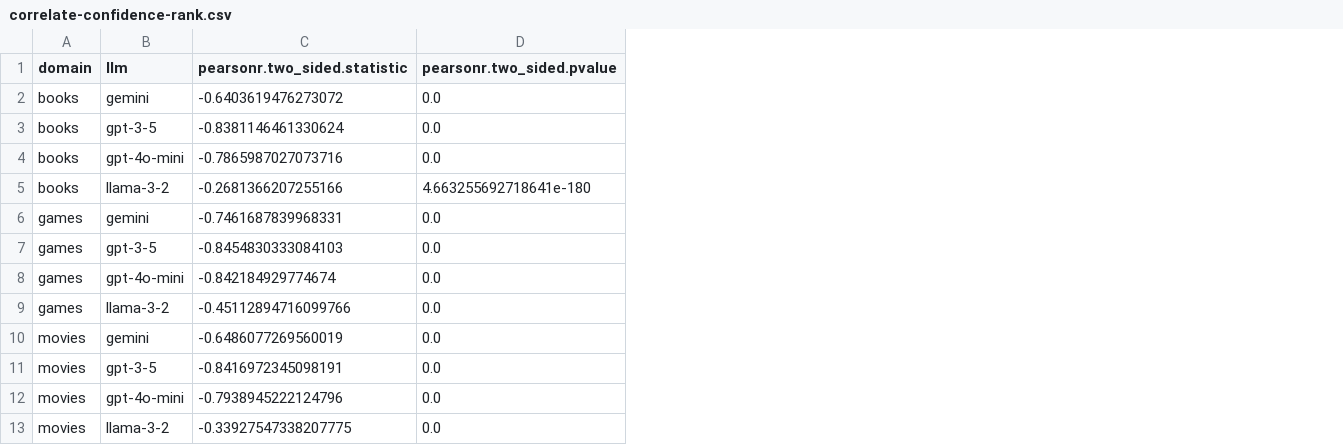
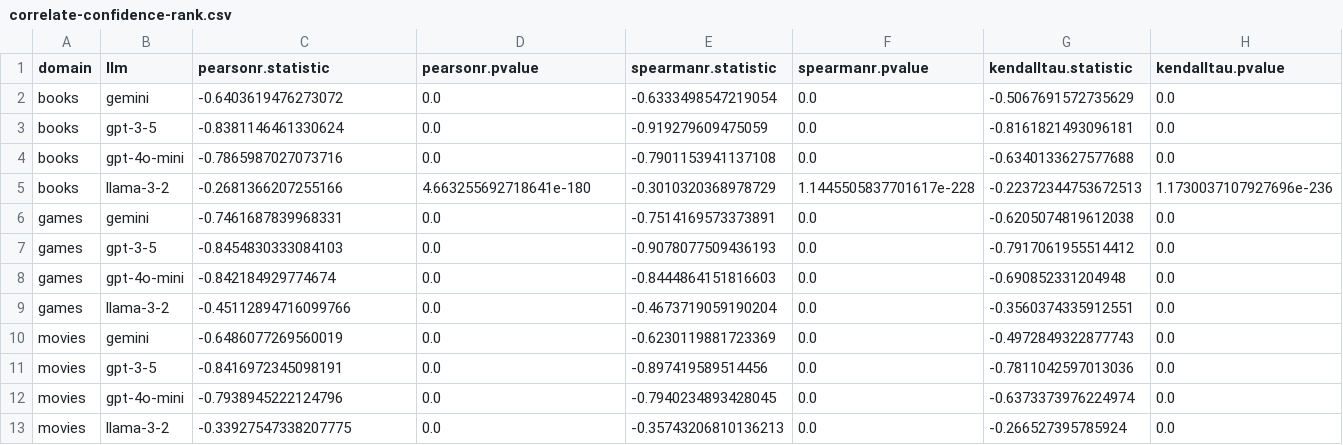
Before and after one commit to biirrr/llms-complex-leisure-search, a CSV file: analysis/correlate-confidence-rank.csv, drawn as a sheet; the diff names each change by its address in the sheet, - before the commit and + after, or states it on an @@ line.

```diff
--- a/analysis/correlate-confidence-rank.csv
+++ b/analysis/correlate-confidence-rank.csv
+column E (spearmanr.statistic), rows 2-13: -0.6333498547219054 | -0.919279609475059 | -0.7901153941137108 | -0.3010320368978729 | -0.7514169573373891 | -0.9078077509436193 | -0.8444864151816603 | -0.4673719059190204 | -0.6230119881723369 | -0.897419589514456 | -0.7940234893428045 | -0.35743206810136213
+column F (spearmanr.pvalue), rows 2-13: 0.0 | 0.0 | 0.0 | 1.1445505837701617e-228 | 0.0 | 0.0 | 0.0 | 0.0 | 0.0 | 0.0 | 0.0 | 0.0
+column G (kendalltau.statistic), rows 2-13: -0.5067691572735629 | -0.8161821493096181 | -0.6340133627577688 | -0.22372344753672513 | -0.6205074819612038 | -0.7917061955514412 | -0.690852331204948 | -0.3560374335912551 | -0.4972849322877743 | -0.7811042597013036 | -0.6373373976224974 | -0.266527395785924
+column H (kendalltau.pvalue), rows 2-13: 0.0 | 0.0 | 0.0 | 1.1730037107927696e-236 | 0.0 | 0.0 | 0.0 | 0.0 | 0.0 | 0.0 | 0.0 | 0.0
-C1: pearsonr.two_sided.statistic
+C1: pearsonr.statistic
-D1: pearsonr.two_sided.pvalue
+D1: pearsonr.pvalue
```
Also changed, not shown: 2 other files.
